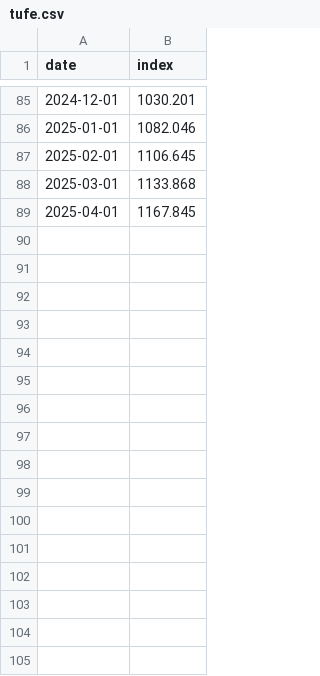
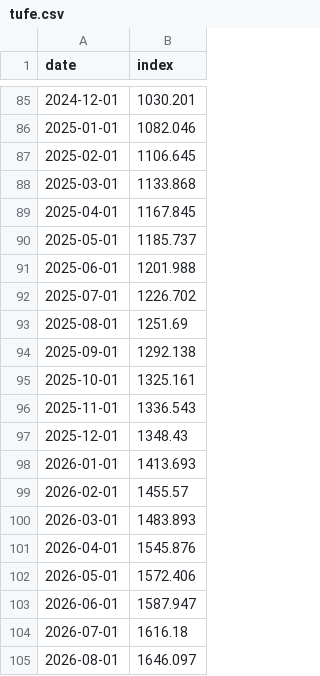
Before and after one commit to emrekartal00/timesfm, a CSV file: tufe.csv, drawn as a sheet; only a part is shown, gaps mark what is left out.

```diff
--- a/tufe.csv
+++ b/tufe.csv
@@ -89 +89,17 @@ date,index
 2025-04-01,1167.845
+2025-05-01,1185.737
+2025-06-01,1201.988
+2025-07-01,1226.702
+2025-08-01,1251.69
+2025-09-01,1292.138
+2025-10-01,1325.161
+2025-11-01,1336.543
+2025-12-01,1348.43
+2026-01-01,1413.693
+2026-02-01,1455.57
+2026-03-01,1483.893
+2026-04-01,1545.876
+2026-05-01,1572.406
+2026-06-01,1587.947
+2026-07-01,1616.18
+2026-08-01,1646.097
```
Also changed, not shown: 2 other files.
